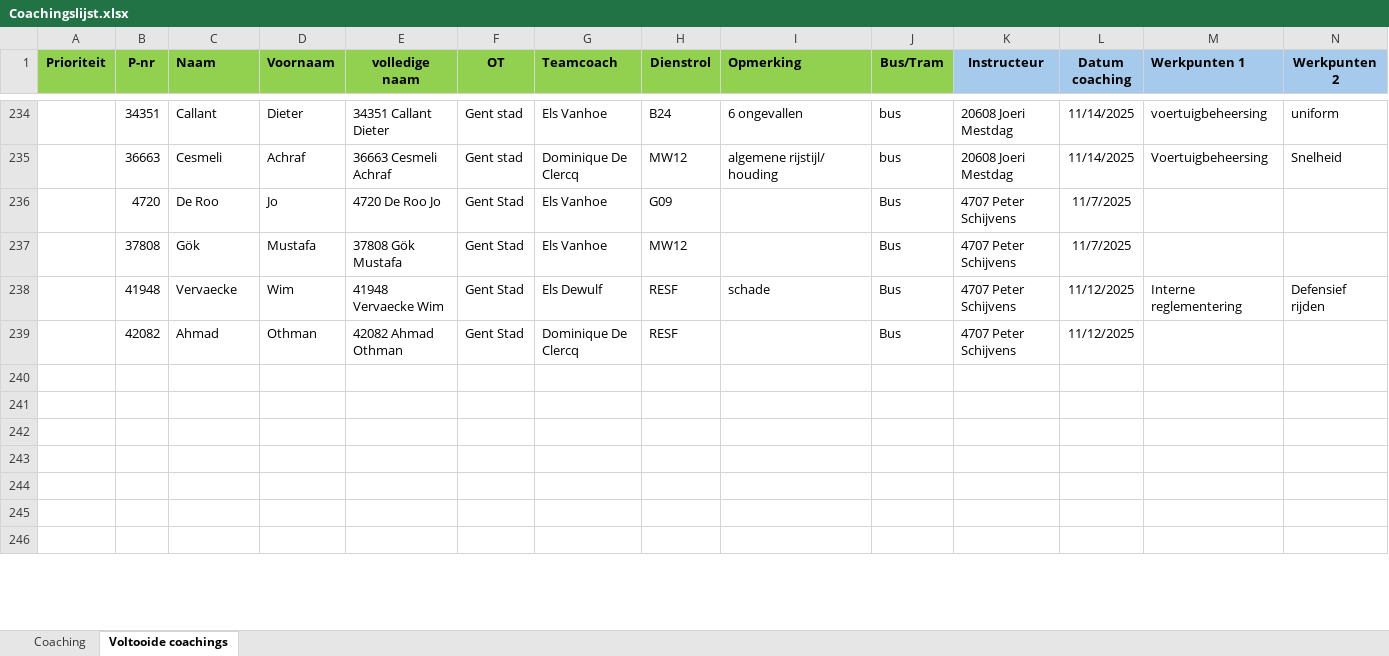
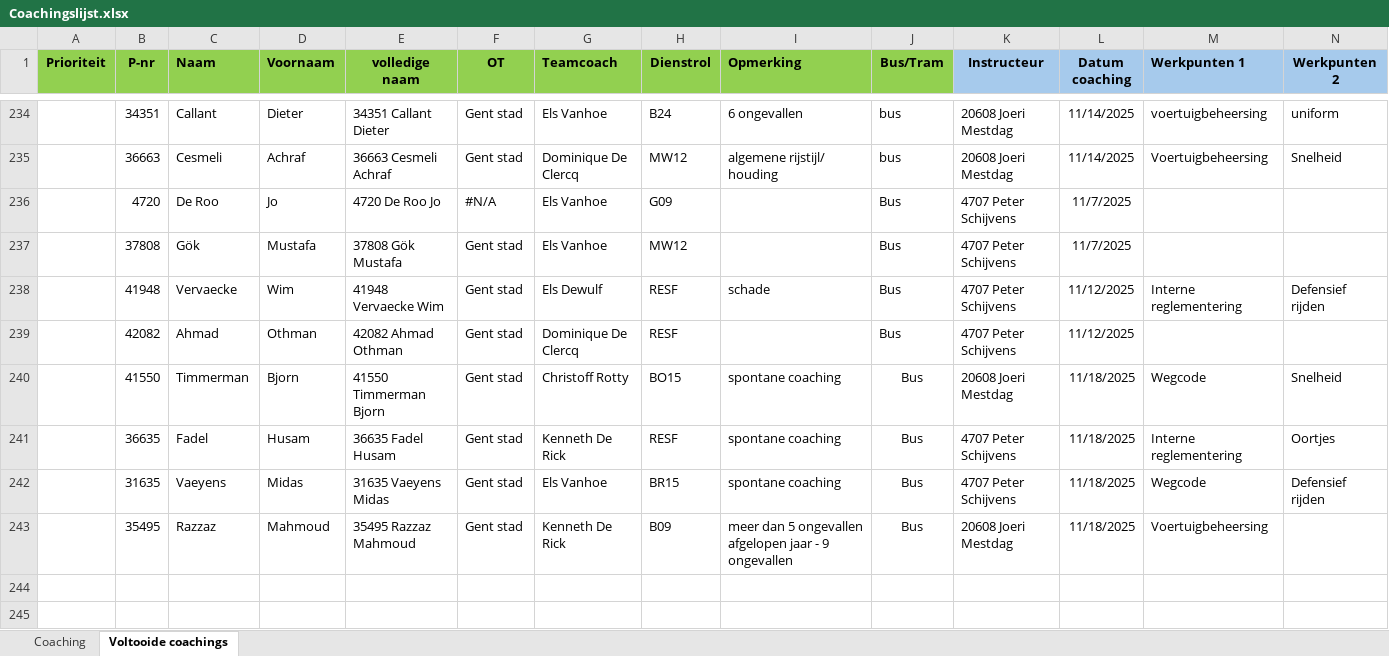
Before and after one commit to Stoffels84/schade, an Excel workbook: Coachingslijst.xlsx, sheet Voltooide coachings, drawn as a sheet; only a part is shown, gaps mark what is left out; the shorter side is filled out with more unchanged rows; values as stored, in another font and other column widths than the file's, no borders; conditional formats and table styles not drawn; rows hold the shown columns only; the diff names each change by its address in the sheet, - before the commit and + after, or states it on an @@ line.

Commit message:
auto: update vanuit Teams

```diff
--- a/Coachingslijst.xlsx (sheet Voltooide coachings)
+++ b/Coachingslijst.xlsx (sheet Voltooide coachings)
-F236 (OT): Gent Stad
+F236 (OT): #N/A
-F237:F239 (OT): Gent Stad
+F237:F239 (OT): Gent stad
+row 240:  | 41550 | Timmerman | Bjorn | 41550 Timmerman Bjorn | Gent stad | Christoff Rotty | BO15 | spontane coaching | Bus | 20608 Joeri Mestdag | 11/18/2025 | Wegcode | Snelheid
+row 241:  | 36635 | Fadel | Husam | 36635 Fadel Husam | Gent stad | Kenneth De Rick | RESF | spontane coaching | Bus | 4707 Peter Schijvens | 11/18/2025 | Interne reglementering | Oortjes
+row 242:  | 31635 | Vaeyens | Midas | 31635 Vaeyens Midas | Gent stad | Els Vanhoe | BR15 | spontane coaching | Bus | 4707 Peter Schijvens | 11/18/2025 | Wegcode | Defensief rijden
+row 243:  | 35495 | Razzaz | Mahmoud | 35495 Razzaz Mahmoud | Gent stad | Kenneth De Rick | B09 | meer dan 5 ongevallen afgelopen jaar - 9 ongevallen | Bus | 20608 Joeri Mestdag | 11/18/2025 | Voertuigbeheersing
```
Also changed, not shown: sheet Coaching, formulas that keep their value.
